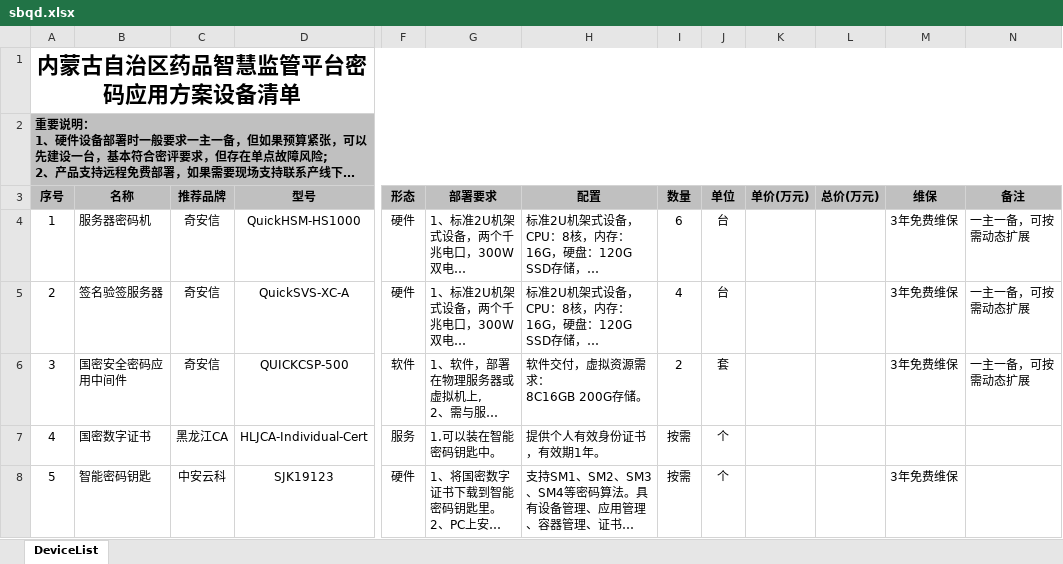
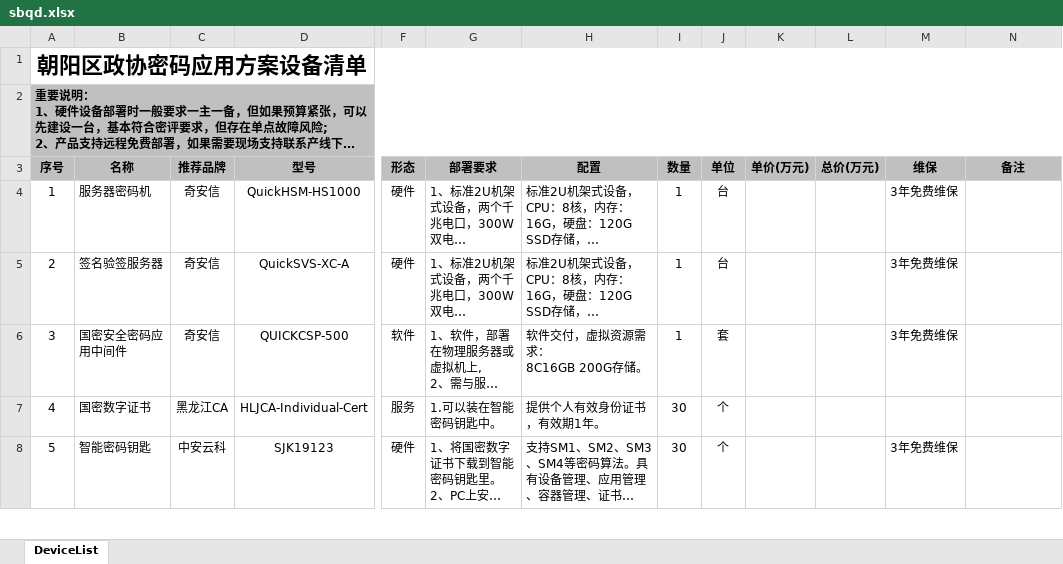
Before and after one commit to BISTU-CSS/AutoGen, an Excel workbook: sbqd.xlsx, sheet DeviceList, drawn as a sheet; only a part is shown, gaps mark what is left out; long unchanged cells end in …; values as stored, in another font and other column widths than the file's, no borders; the diff covers the shown part only; the diff names each change by its address in the sheet, - before the commit and + after, or states it on an @@ line.

```diff
--- a/sbqd.xlsx (sheet DeviceList)
+++ b/sbqd.xlsx (sheet DeviceList)
@@ column A (序号) renumbered between rows 1 and 12 @@
-I4 (数量): 6
+I4 (数量): 1
-N4:N6 (备注): 一主一备，可按需动态扩展
+N4:N6 (备注): (empty)
-I5 (数量): 4
+I5 (数量): 1
-I6 (数量): 2
+I6 (数量): 1
-I7:I8 (数量): 按需
+I7:I8 (数量): 30
```
Also changed, not shown: 2 removed rows and 5 edited cells elsewhere in this sheet, 20 other files.
